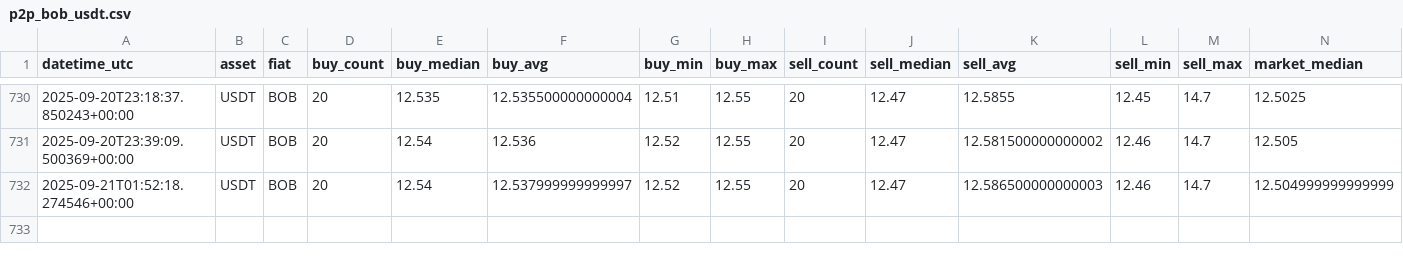
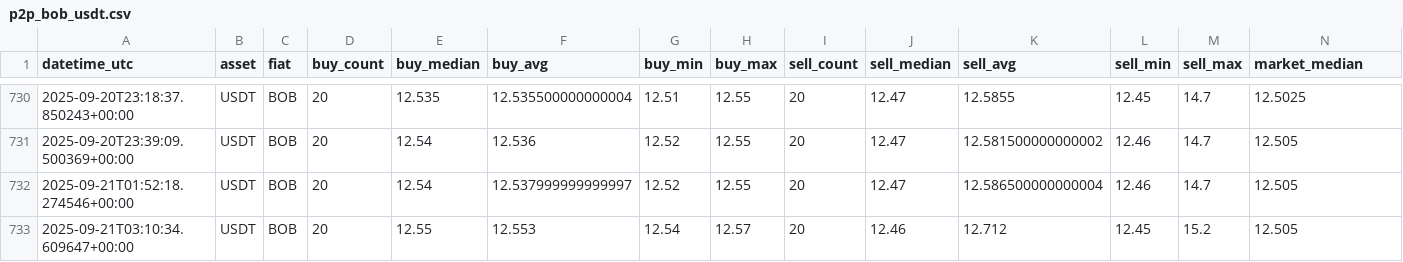
Before and after one commit to Crismtc/binance-p2p, a CSV file: data/p2p_bob_usdt.csv, drawn as a sheet; only a part is shown, gaps mark what is left out.

```diff
--- a/data/p2p_bob_usdt.csv
+++ b/data/p2p_bob_usdt.csv
@@ -731,2 +731,3 @@ datetime_utc,asset,fiat,buy_count,buy_median,buy_avg,buy_min,buy_max,sell_count,
 2025-09-20T23:39:09.500369+00:00,USDT,BOB,20,12.54,12.536,12.52,12.55,20,12.47,12.581500000000002,12.46,14.7,12.505
-2025-09-21T01:52:18.274546+00:00,USDT,BOB,20,12.54,12.537999999999997,12.52,12.55,20,12.47,12.586500000000003,12.46,14.7,12.504999999999999
+2025-09-21T01:52:18.274546+00:00,USDT,BOB,20,12.54,12.537999999999997,12.52,12.55,20,12.47,12.586500000000004,12.46,14.7,12.505
+2025-09-21T03:10:34.609647+00:00,USDT,BOB,20,12.55,12.553,12.54,12.57,20,12.46,12.712,12.45,15.2,12.505
```
